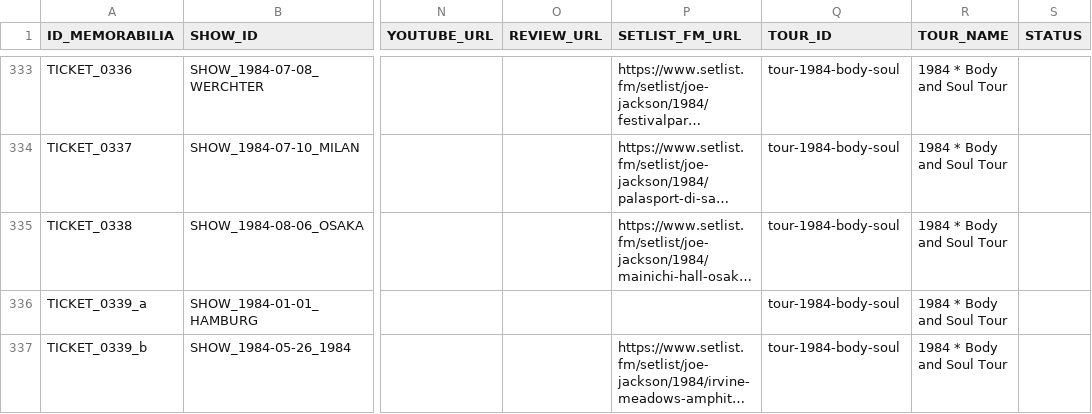
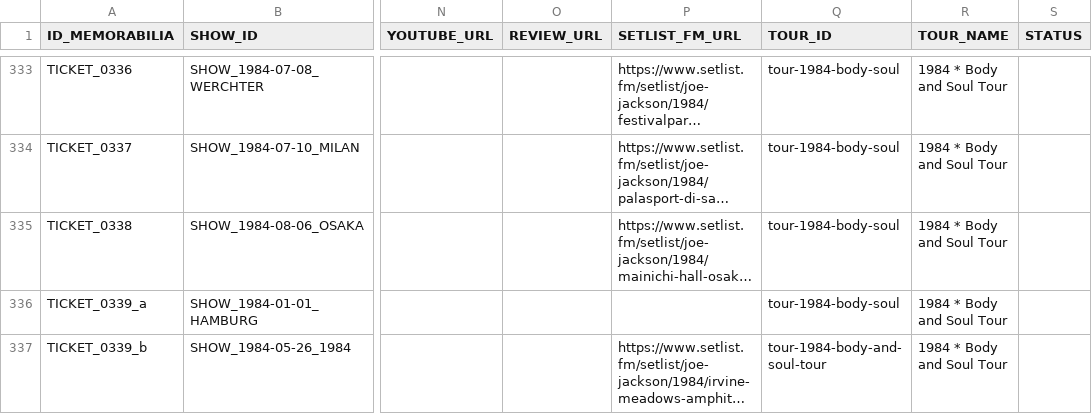
Before and after one commit to 19forever/joe-jackson-tickets-v2, a CSV file: joe_jackson_tickets_cleaned.csv, drawn as a sheet; only a part is shown, gaps mark what is left out; long unchanged cells end in …; the diff covers the shown part only; the diff names each change by its address in the sheet, - before the commit and + after, or states it on an @@ line.

```diff
--- a/joe_jackson_tickets_cleaned.csv
+++ b/joe_jackson_tickets_cleaned.csv
-Q337 (TOUR_ID): tour-1984-body-soul
+Q337 (TOUR_ID): tour-1984-body-and-soul-tour
```
Also changed, not shown: 25 edited cells elsewhere in this file.
